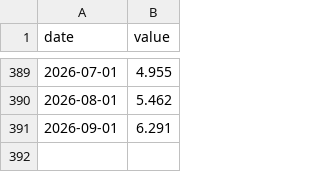
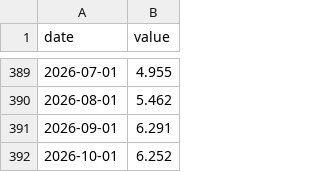
Before and after one commit to matiasputkonen/oljymalli, a CSV file: data/raw/fred_Diesel_US_m.csv, drawn as a sheet; only a part is shown, gaps mark what is left out; the diff names each change by its address in the sheet, - before the commit and + after, or states it on an @@ line.

```diff
--- a/data/raw/fred_Diesel_US_m.csv
+++ b/data/raw/fred_Diesel_US_m.csv
+row 392: 2026-10-01 | 6.252
```
Also changed, not shown: data/forecast_log.csv, data/panel_monthly.csv, 47 other files.
